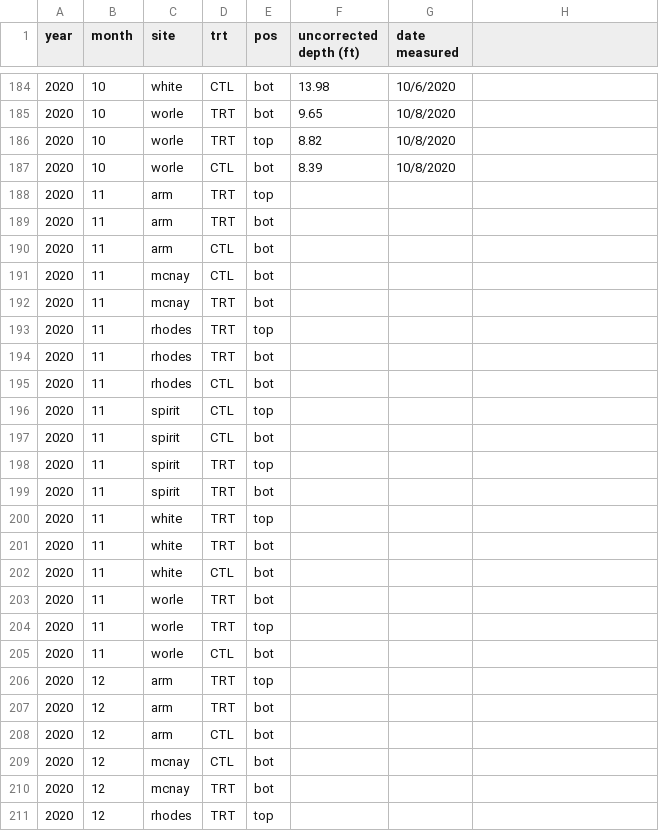
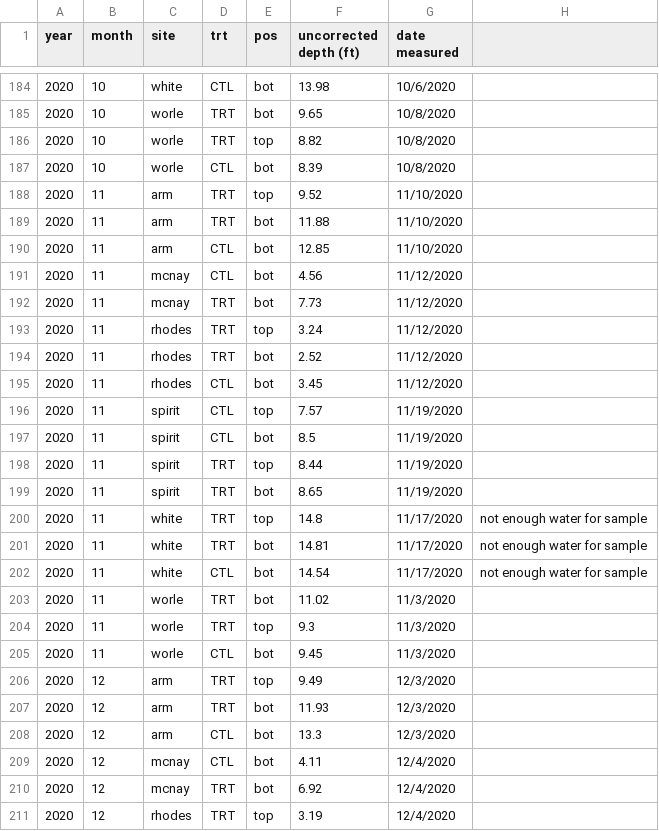
Before and after one commit to wittec/prairiestrips, a CSV file: data-raw/groundwater/depth/2020/2020strips2gwdepth.csv, drawn as a sheet; only a part is shown, gaps mark what is left out; the diff covers the shown part only.

Commit message:
finished gw tables and graphs and markdown file.

```diff
--- a/data-raw/groundwater/depth/2020/2020strips2gwdepth.csv
+++ b/data-raw/groundwater/depth/2020/2020strips2gwdepth.csv
@@ -187,25 +187,25 @@ year,month,site,trt,pos,uncorrected depth (ft),date measured,
 2020,10,worle,CTL,bot,8.39,10/8/2020,
-2020,11,arm,TRT,top,,,
-2020,11,arm,TRT,bot,,,
-2020,11,arm,CTL,bot,,,
-2020,11,mcnay,CTL,bot,,,
-2020,11,mcnay,TRT,bot,,,
-2020,11,rhodes,TRT,top,,,
-2020,11,rhodes,TRT,bot,,,
-2020,11,rhodes,CTL,bot,,,
-2020,11,spirit,CTL,top,,,
-2020,11,spirit,CTL,bot,,,
-2020,11,spirit,TRT,top,,,
-2020,11,spirit,TRT,bot,,,
-2020,11,white,TRT,top,,,
-2020,11,white,TRT,bot,,,
-2020,11,white,CTL,bot,,,
-2020,11,worle,TRT,bot,,,
-2020,11,worle,TRT,top,,,
-2020,11,worle,CTL,bot,,,
-2020,12,arm,TRT,top,,,
-2020,12,arm,TRT,bot,,,
-2020,12,arm,CTL,bot,,,
-2020,12,mcnay,CTL,bot,,,
-2020,12,mcnay,TRT,bot,,,
-2020,12,rhodes,TRT,top,,,
+2020,11,arm,TRT,top,9.52,11/10/2020,
+2020,11,arm,TRT,bot,11.88,11/10/2020,
+2020,11,arm,CTL,bot,12.85,11/10/2020,
+2020,11,mcnay,CTL,bot,4.56,11/12/2020,
+2020,11,mcnay,TRT,bot,7.73,11/12/2020,
+2020,11,rhodes,TRT,top,3.24,11/12/2020,
+2020,11,rhodes,TRT,bot,2.52,11/12/2020,
+2020,11,rhodes,CTL,bot,3.45,11/12/2020,
+2020,11,spirit,CTL,top,7.57,11/19/2020,
+2020,11,spirit,CTL,bot,8.5,11/19/2020,
+2020,11,spirit,TRT,top,8.44,11/19/2020,
+2020,11,spirit,TRT,bot,8.65,11/19/2020,
+2020,11,white,TRT,top,14.8,11/17/2020,not enough water for sample
+2020,11,white,TRT,bot,14.81,11/17/2020,not enough water for sample
+2020,11,white,CTL,bot,14.54,11/17/2020,not enough water for sample
+2020,11,worle,TRT,bot,11.02,11/3/2020,
+2020,11,worle,TRT,top,9.3,11/3/2020,
+2020,11,worle,CTL,bot,9.45,11/3/2020,
+2020,12,arm,TRT,top,9.49,12/3/2020,
+2020,12,arm,TRT,bot,11.93,12/3/2020,
+2020,12,arm,CTL,bot,13.3,12/3/2020,
+2020,12,mcnay,CTL,bot,4.11,12/4/2020,
+2020,12,mcnay,TRT,bot,6.92,12/4/2020,
+2020,12,rhodes,TRT,top,3.19,12/4/2020,
```
Also changed, not shown: 31 edited cells elsewhere in this file, csvdata/gwdepth.csv, 17 other files.
